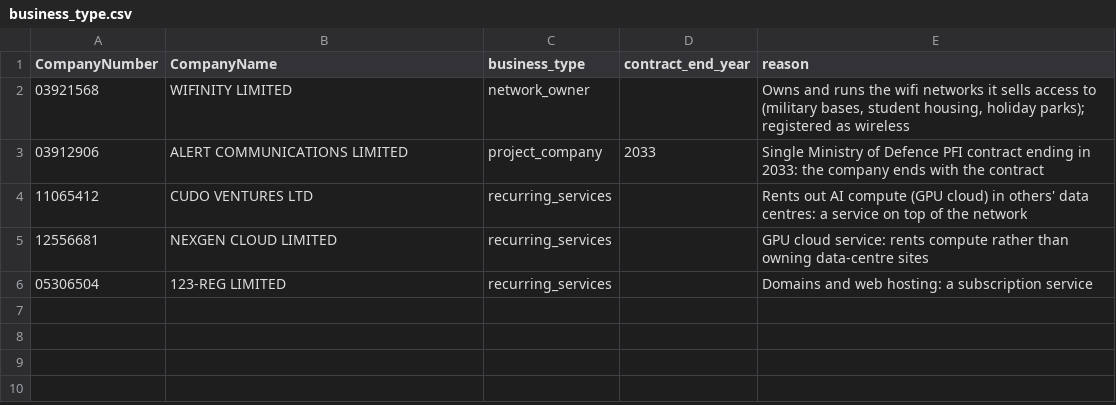
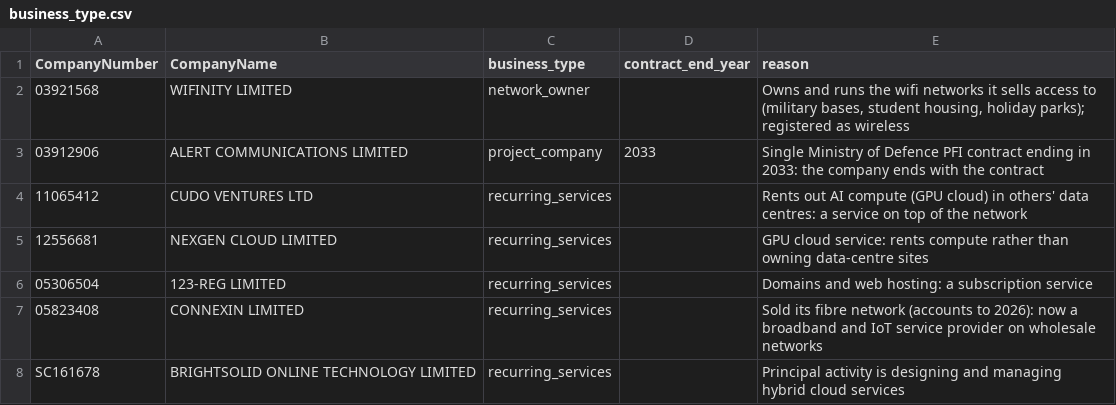
Before and after one commit to PE-Project-WM/infra-deal-scanner, a CSV file: config/business_type.csv, drawn as a sheet; the diff names each change by its address in the sheet, - before the commit and + after, or states it on an @@ line.

```diff
--- a/config/business_type.csv
+++ b/config/business_type.csv
+row 7: 05823408 | CONNEXIN LIMITED | recurring_services |  | Sold its fibre network (accounts to 2026): now a broadband and IoT service provider on wholesale networks
+row 8: SC161678 | BRIGHTSOLID ONLINE TECHNOLOGY LIMITED | recurring_services |  | Principal activity is designing and managing hybrid cloud services
```
Also changed, not shown: config/balance_sheet.csv, config/ownership_overrides.csv, 4 other files.
